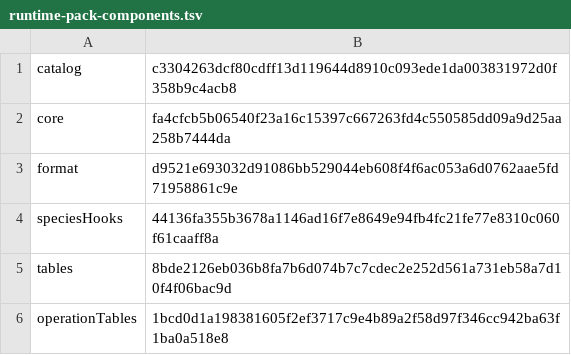
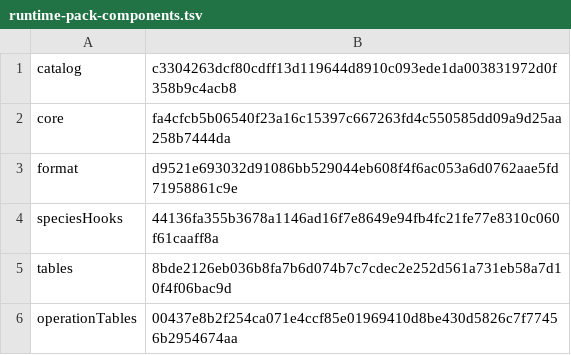
Before and after one commit to sensey12-mm/Maestro, a TSV file: src/main/resources/com/maestroai/training/runtime-pack-components.tsv, drawn as a sheet.

```diff
--- a/src/main/resources/com/maestroai/training/runtime-pack-components.tsv
+++ b/src/main/resources/com/maestroai/training/runtime-pack-components.tsv
@@ -5,2 +5,2 @@ speciesHooks	44136fa355b3678a1146ad16f7e8649e94fb4fc21fe77e8310c060f61caaff8a
 tables	8bde2126eb036b8fa7b6d074b7c7cdec2e252d561a731eb58a7d10f4f06bac9d
-operationTables	1bcd0d1a198381605f2ef3717c9e4b89a2f58d97f346cc942ba63f1ba0a518e8
+operationTables	00437e8b2f254ca071e4ccf85e01969410d8be430d5826c7f77456b2954674aa
```
Also changed, not shown: src/main/resources/com/maestroai/training/runtime-domain-components.tsv, src/main/resources/com/maestroai/training/runtime-pack-reload-components.tsv, 26 other files.
